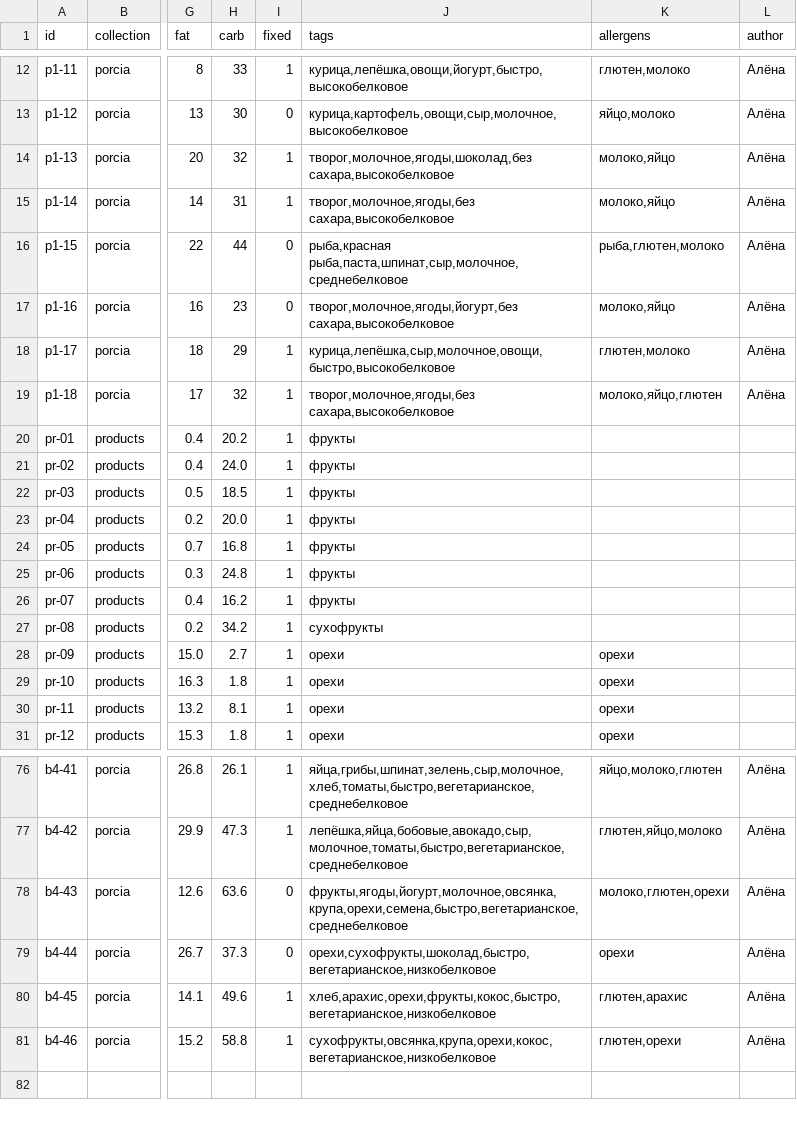
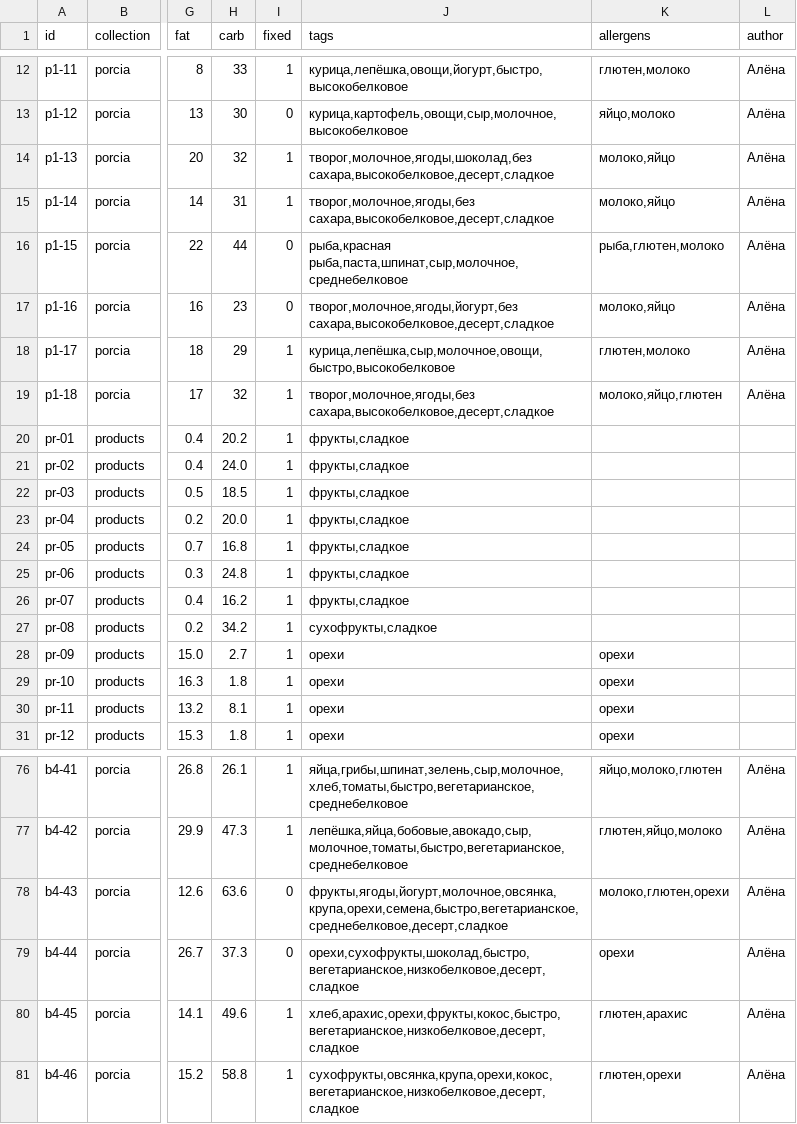
Before and after one commit to isezan25-oss/Portsiya_Bot, a CSV file: data/recipes.csv, drawn as a sheet; only a part is shown, gaps mark what is left out; the diff covers the shown part only; the diff names each change by its address in the sheet, - before the commit and + after, or states it on an @@ line.

```diff
--- a/data/recipes.csv
+++ b/data/recipes.csv
-J14 (tags): творог,молочное,ягоды,шоколад,без сахара,высокобелковое
+J14 (tags): творог,молочное,ягоды,шоколад,без сахара,высокобелковое,десерт,сладкое
-J15 (tags): творог,молочное,ягоды,без сахара,высокобелковое
+J15 (tags): творог,молочное,ягоды,без сахара,высокобелковое,десерт,сладкое
-J17 (tags): творог,молочное,ягоды,йогурт,без сахара,высокобелковое
+J17 (tags): творог,молочное,ягоды,йогурт,без сахара,высокобелковое,десерт,сладкое
-J19 (tags): творог,молочное,ягоды,без сахара,высокобелковое
+J19 (tags): творог,молочное,ягоды,без сахара,высокобелковое,десерт,сладкое
-J20:J26 (tags): фрукты
+J20:J26 (tags): фрукты,сладкое
-J27 (tags): сухофрукты
+J27 (tags): сухофрукты,сладкое
-J78 (tags): фрукты,ягоды,йогурт,молочное,овсянка,крупа,орехи,семена,быстро,вегетарианское,среднебелковое
+J78 (tags): фрукты,ягоды,йогурт,молочное,овсянка,крупа,орехи,семена,быстро,вегетарианское,среднебелковое,десерт,сладкое
-J79 (tags): орехи,сухофрукты,шоколад,быстро,вегетарианское,низкобелковое
+J79 (tags): орехи,сухофрукты,шоколад,быстро,вегетарианское,низкобелковое,десерт,сладкое
-J80 (tags): хлеб,арахис,орехи,фрукты,кокос,быстро,вегетарианское,низкобелковое
+J80 (tags): хлеб,арахис,орехи,фрукты,кокос,быстро,вегетарианское,низкобелковое,десерт,сладкое
-J81 (tags): сухофрукты,овсянка,крупа,орехи,кокос,вегетарианское,низкобелковое
+J81 (tags): сухофрукты,овсянка,крупа,орехи,кокос,вегетарианское,низкобелковое,десерт,сладкое
```
Also changed, not shown: 9 edited cells elsewhere in this file, 5 other files.
